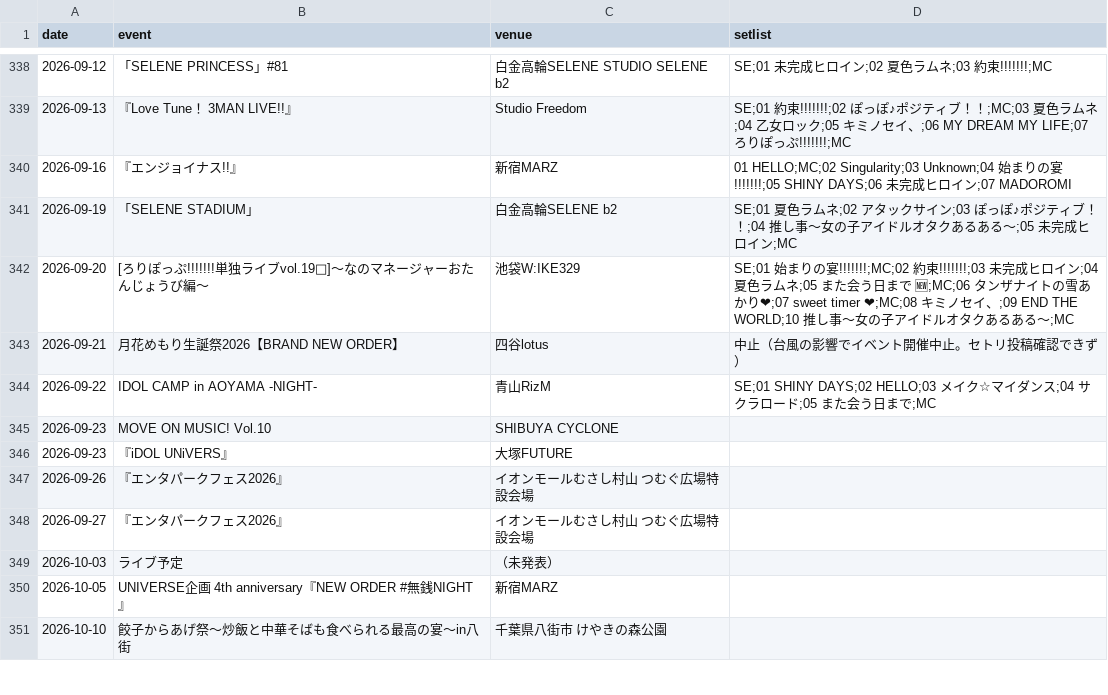
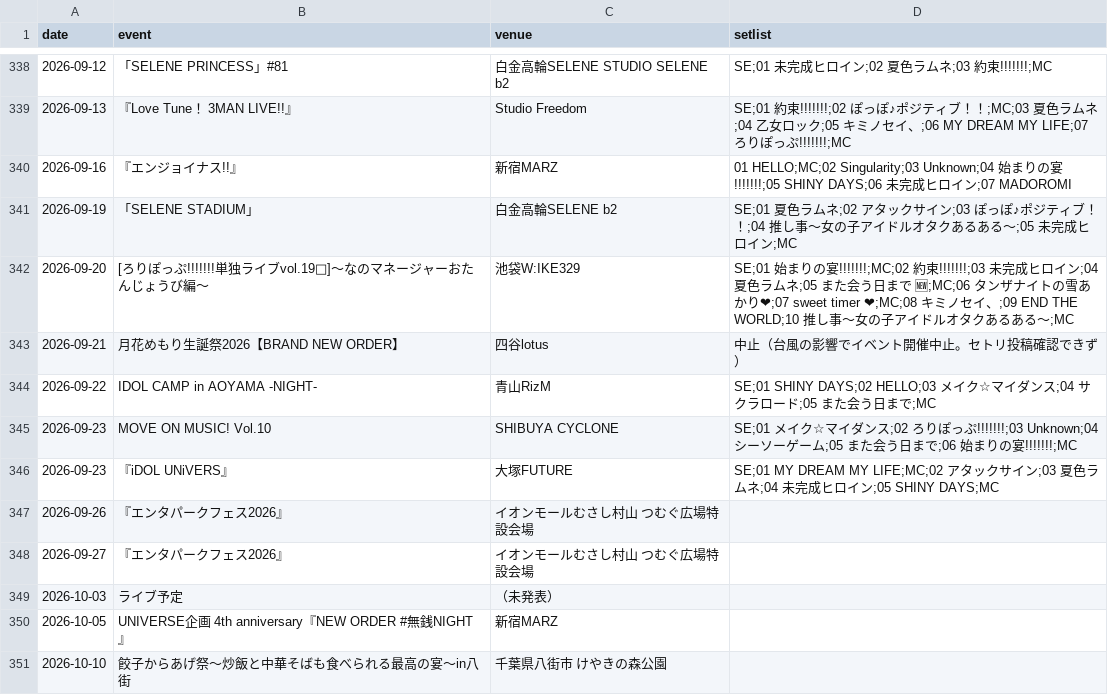
Before and after one commit to devhitoshi/lollpop_docs, a CSV file: events/data_event.csv, drawn as a sheet; only a part is shown, gaps mark what is left out.

Commit message:
2026-09-23 のセトリを公式投稿から取り込む
毎朝の自動実行（daily_setlist_pr.py）が作ったコミット。その日のセトリ列が空の行と
公式のセトリ投稿が1対1だったものだけを埋めている。

```diff
--- a/events/data_event.csv
+++ b/events/data_event.csv
@@ -344,4 +344,4 @@ date,event,venue,setlist
 2026-09-22,"IDOL CAMP in AOYAMA -NIGHT-","青山RizM","SE;01 SHINY DAYS;02 HELLO;03 メイク☆マイダンス;04 サクラロード;05 また会う日まで;MC"
-2026-09-23,"MOVE ON MUSIC! Vol.10","SHIBUYA CYCLONE",""
-2026-09-23,"『iDOL UNiVERS』","大塚FUTURE",""
+2026-09-23,"MOVE ON MUSIC! Vol.10","SHIBUYA CYCLONE","SE;01 メイク☆マイダンス;02 ろりぽっぷ!!!!!!!;03 Unknown;04 シーソーゲーム;05 また会う日まで;06 始まりの宴!!!!!!!;MC"
+2026-09-23,"『iDOL UNiVERS』","大塚FUTURE","SE;01 MY DREAM MY LIFE;MC;02 アタックサイン;03 夏色ラムネ;04 未完成ヒロイン;05 SHINY DAYS;MC"
 2026-09-26,"『エンタパークフェス2026』","イオンモールむさし村山 つむぐ広場特設会場",""
```
Also changed, not shown: events/monthly_setlist_ranking.csv.
